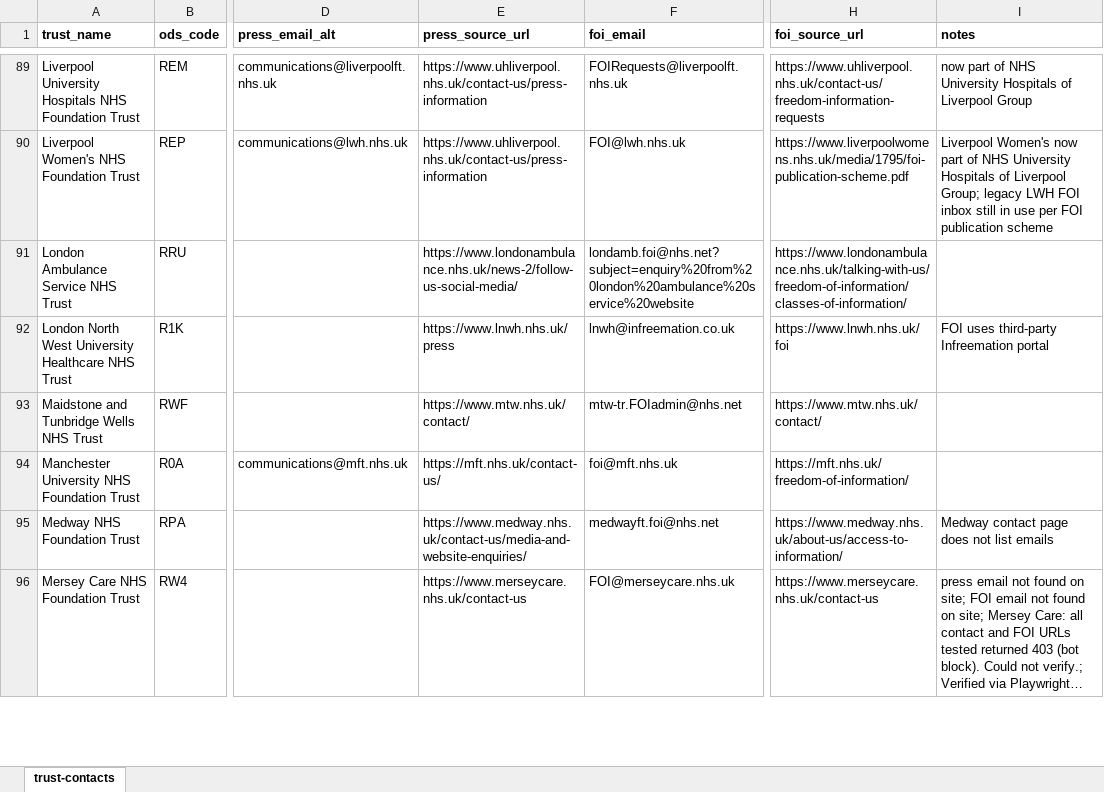
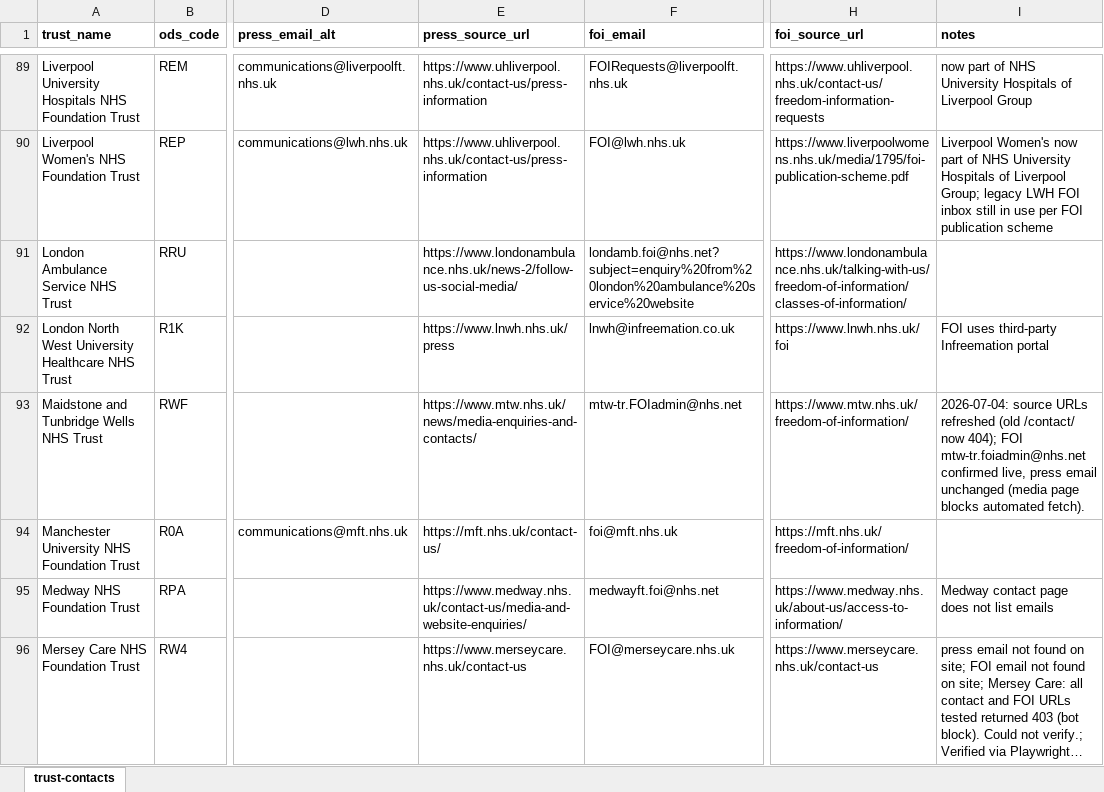
Before and after one commit to Davewest84/nhs-board-papers-reader, an Excel workbook: trust-contacts.xlsx, sheet trust-contacts, drawn as a sheet; only a part is shown, gaps mark what is left out; long unchanged cells end in …; values as stored, in another font and other column widths than the file's, no borders; the diff covers the shown part only; the diff names each change by its address in the sheet, - before the commit and + after, or states it on an @@ line.

```diff
--- a/trust-contacts.xlsx (sheet trust-contacts)
+++ b/trust-contacts.xlsx (sheet trust-contacts)
-E93 (press_source_url): https://www.mtw.nhs.uk/contact/
+E93 (press_source_url): https://www.mtw.nhs.uk/news/media-enquiries-and-contacts/
-H93 (foi_source_url): https://www.mtw.nhs.uk/contact/
+H93 (foi_source_url): https://www.mtw.nhs.uk/freedom-of-information/
-I93 (notes): (empty)
+I93 (notes): 2026-07-04: source URLs refreshed (old /contact/ now 404); FOI mtw-tr.foiadmin@nhs.net confirmed live, press email unchanged (media page blocks automated fetch).
```
Also changed, not shown: 4 edited cells elsewhere in this sheet, icb-contacts.xlsx, icb_urls.xlsx, 12 other files.
